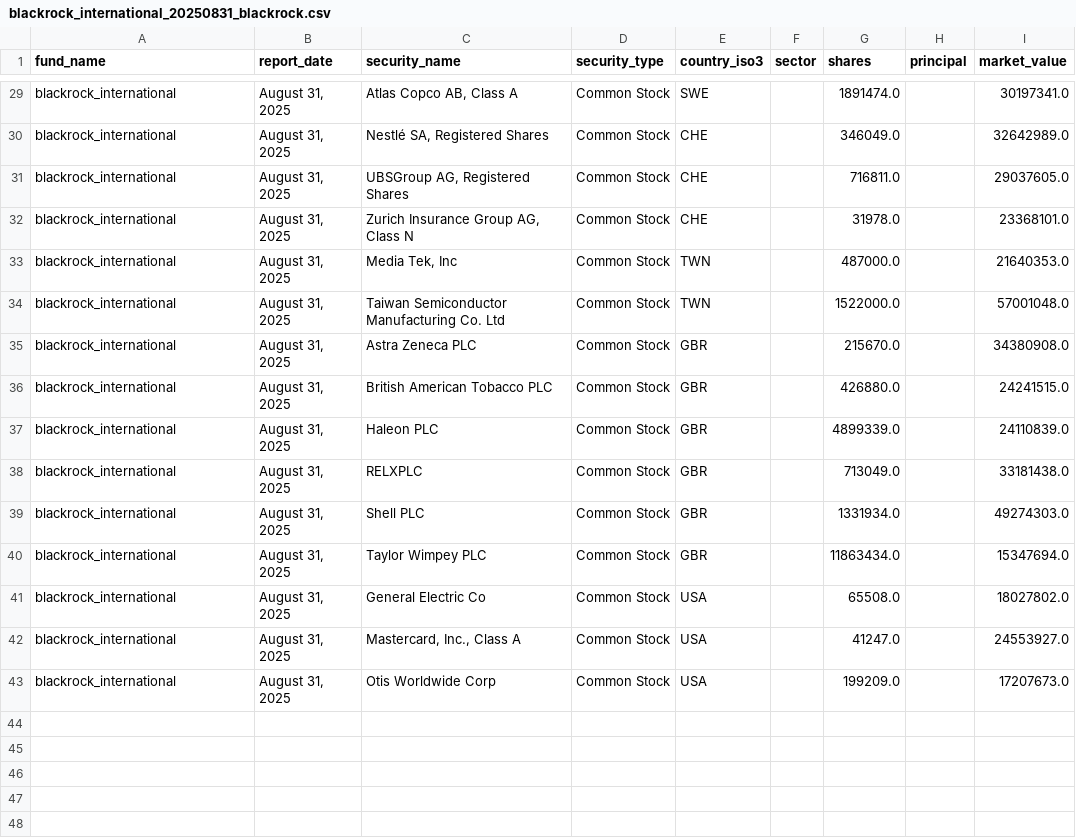
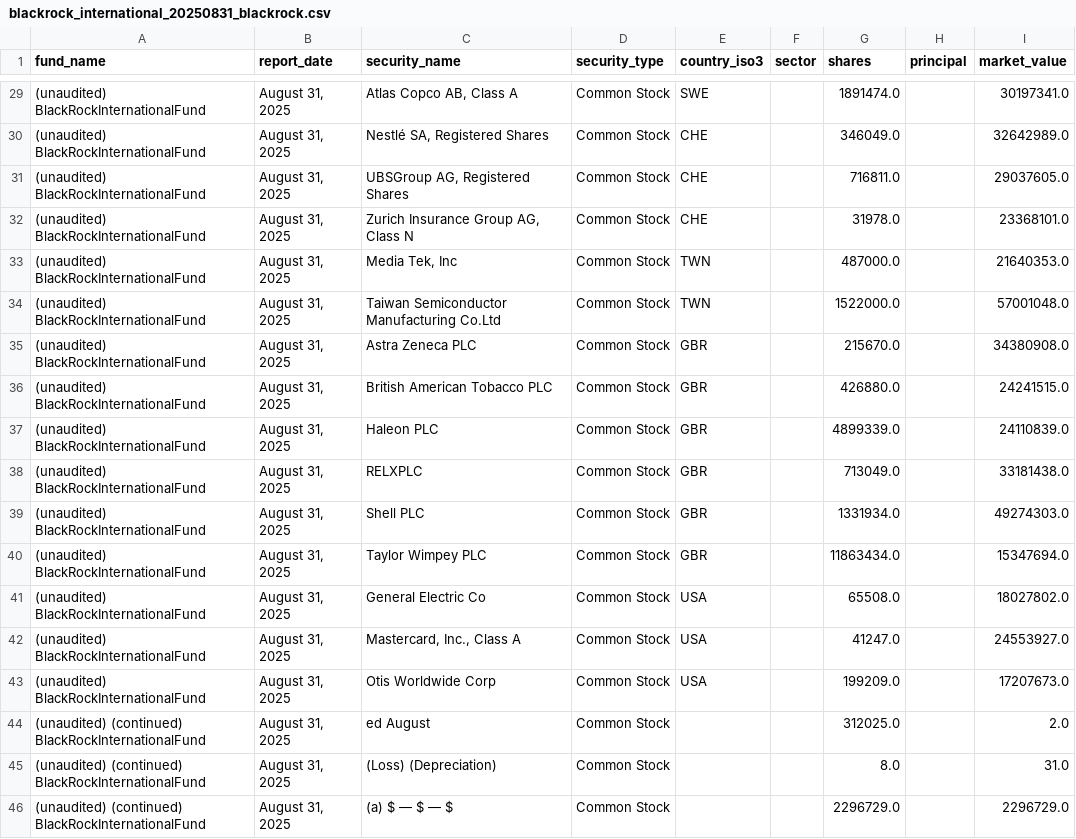
Before and after one commit to X-spec7/fund-extractor, a CSV file: output/blackrock_international_20250831_blackrock.csv, drawn as a sheet; only a part is shown, gaps mark what is left out; the diff covers the shown part only; the diff names each change by its address in the sheet, - before the commit and + after, or states it on an @@ line.

Commit message:
feat: update blackrock outputs

```diff
--- a/output/blackrock_international_20250831_blackrock.csv
+++ b/output/blackrock_international_20250831_blackrock.csv
-A29:A43 (fund_name): blackrock_international
+A29:A43 (fund_name): (unaudited) BlackRockInternationalFund
-C34 (security_name): Taiwan Semiconductor Manufacturing Co. Ltd
+C34 (security_name): Taiwan Semiconductor Manufacturing Co.Ltd
+row 44: (unaudited) (continued) BlackRockInternationalFund | August 31, 2025 | ed August | Common Stock |  |  | 312025.0 |  | 2.0
+row 45: (unaudited) (continued) BlackRockInternationalFund | August 31, 2025 | (Loss) (Depreciation) | Common Stock |  |  | 8.0 |  | 31.0
+row 46: (unaudited) (continued) BlackRockInternationalFund | August 31, 2025 | (a) $ — $ — $ | Common Stock |  |  | 2296729.0 |  | 2296729.0
```
Also changed, not shown: 31 edited cells elsewhere in this file, 1 other file.
